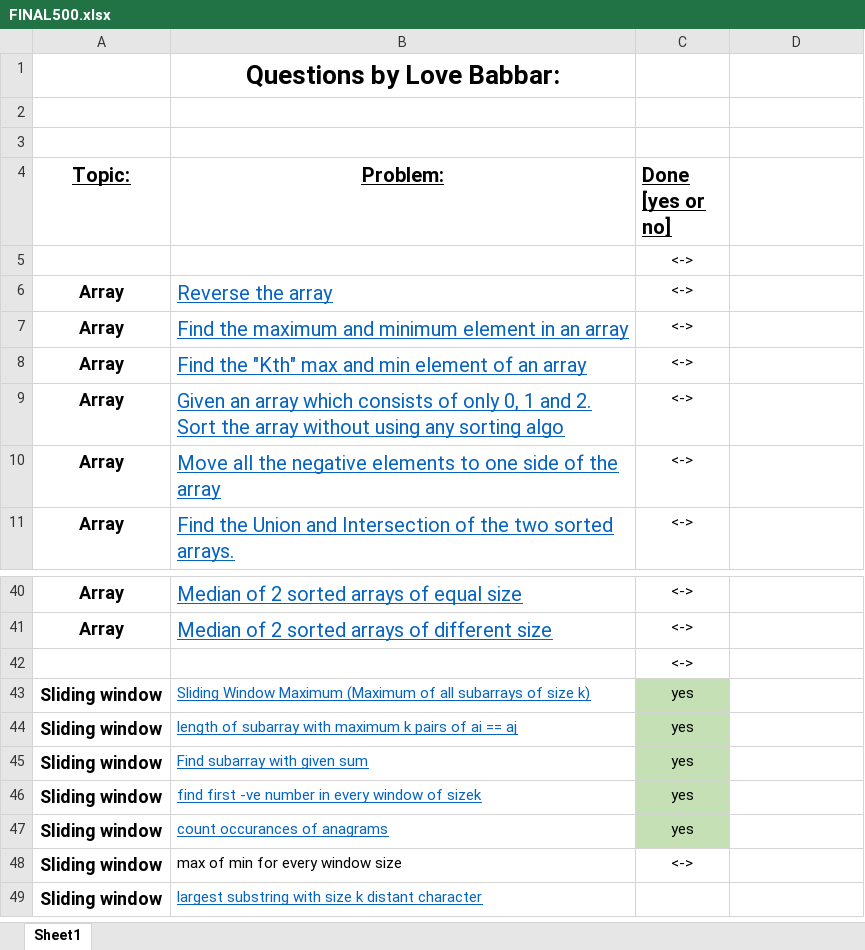
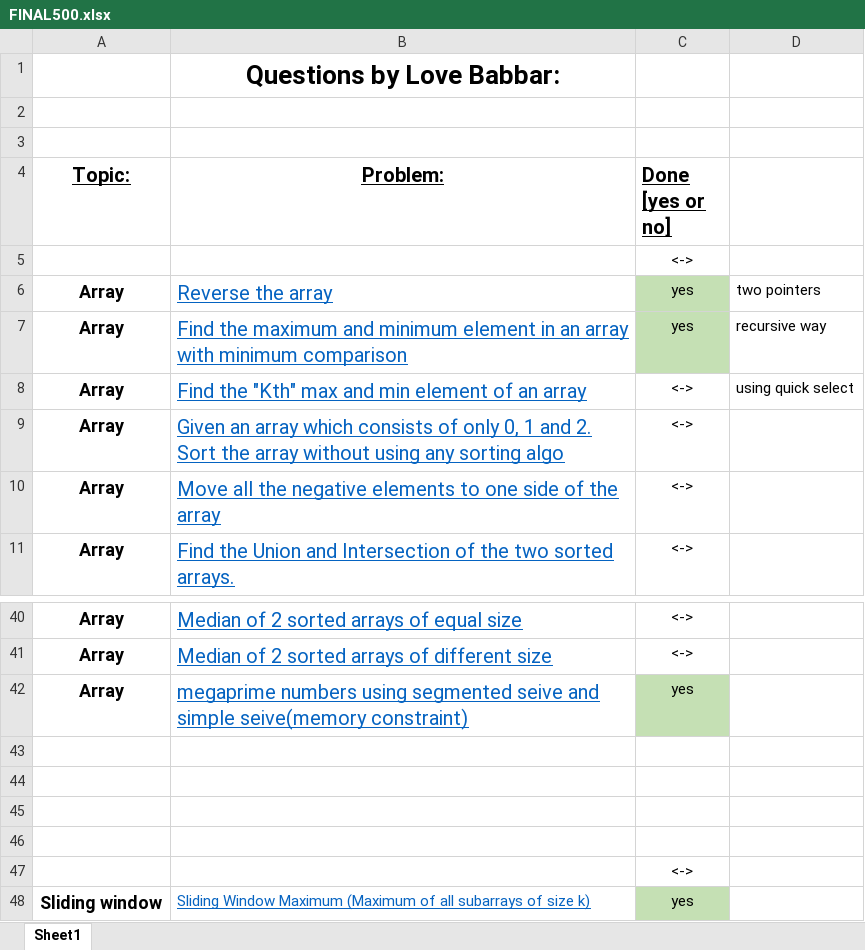
Before and after one commit to Dheeraj-1999/interview-questions-competitve-programming, an Excel workbook: Comp pro qus and sol/FINAL500.xlsx, sheet Sheet1, drawn as a sheet; only a part is shown, gaps mark what is left out; the shorter side is filled out with more unchanged rows; values as stored, in another font and other column widths than the file's, no borders; removed rows and columns are numbered as before the commit, all else as after; the diff names each change by its address in the sheet, - before the commit and + after, or states it on an @@ line.

Commit message:
3 questions done arrays final 500

```diff
--- a/Comp pro qus and sol/FINAL500.xlsx (sheet Sheet1)
+++ b/Comp pro qus and sol/FINAL500.xlsx (sheet Sheet1)
-C6 (Done [yes or no]): <->
+C6 (Done [yes or no]): yes
-C6 fill: none
+C6 fill: #C5E0B4
-D6: (empty)
+D6: two pointers
-row 7: Array | Find the maximum and minimum element in an array | <->
+row 7: Array | Find the maximum and minimum element in an array with minimum comparison | yes | recursive way
-D8: (empty)
+D8: using quick select
+row 42: Array | megaprime numbers using segmented seive and simple seive(memory constraint) | yes
+row 43: (empty)
+row 44: (empty)
+row 45: (empty)
+row 46: (empty)
```
